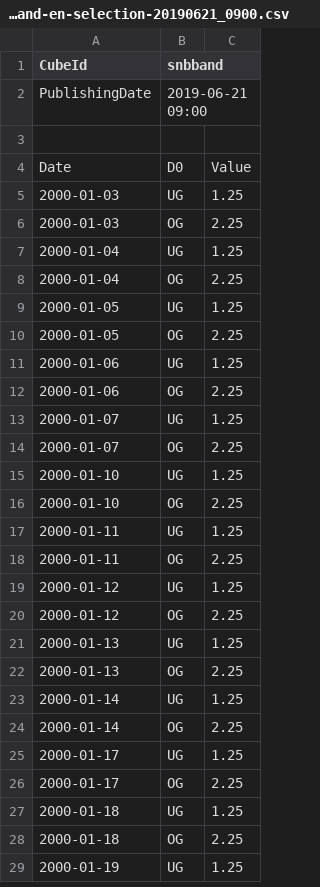
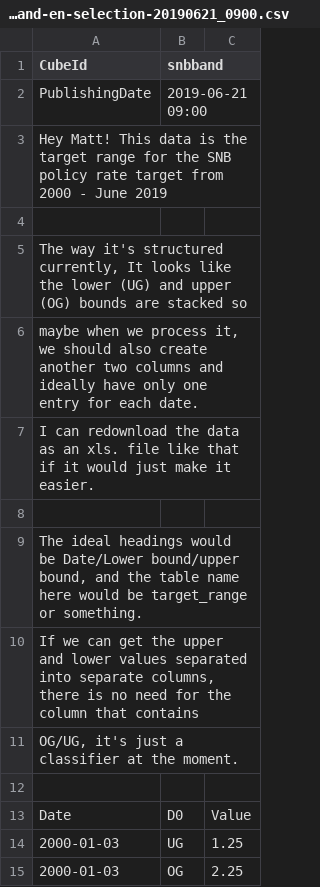
Before and after one commit to Butch78/Bank-Size-Central-Bank-Sensitivity, a CSV file: data/raw/snb-data-snbband-en-selection-20190621_0900.csv, drawn as a sheet; only a part is shown; the shorter side is filled out with more unchanged rows.

Commit message:
added notes to data

```diff
--- a/data/raw/snb-data-snbband-en-selection-20190621_0900.csv
+++ b/data/raw/snb-data-snbband-en-selection-20190621_0900.csv
@@ -2,2 +2,11 @@
 "PublishingDate";"2019-06-21 09:00"
+Hey Matt! This data is the target range for the SNB policy rate target from 2000 - June 2019
+
+The way it's structured currently, It looks like the lower (UG) and upper (OG) bounds are stacked so
+maybe when we process it, we should also create another two columns and ideally have only one entry for each date.
+I can redownload the data as an xls. file like that if it would just make it easier.
+
+The ideal headings would be Date/Lower bound/upper bound, and the table name here would be target_range or something.
+If we can get the upper and lower values separated into separate columns, there is no need for the column that contains
+OG/UG, it's just a classifier at the moment.
 
```
Also changed, not shown: data/raw/snb-data-snboffzisa-en-selection-20231023_0900.csv, data/raw/snb-data-zikrepro-en-selection-20231002_1430.csv.
